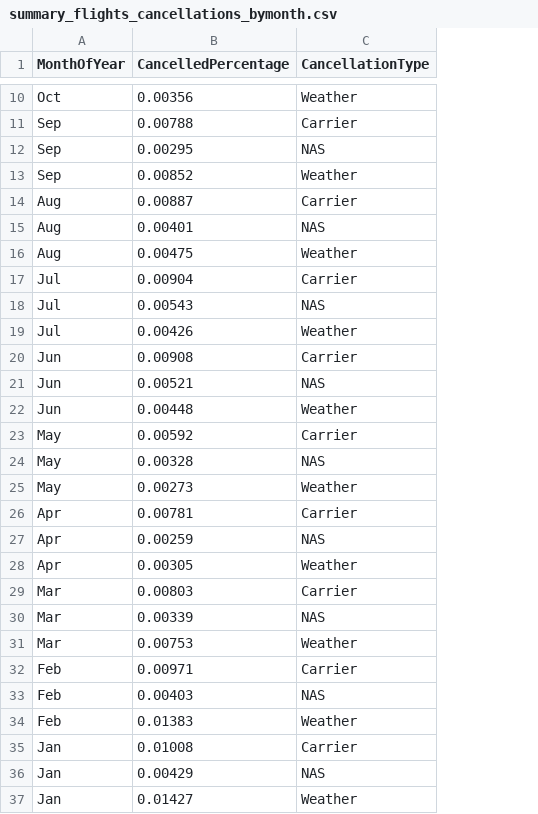
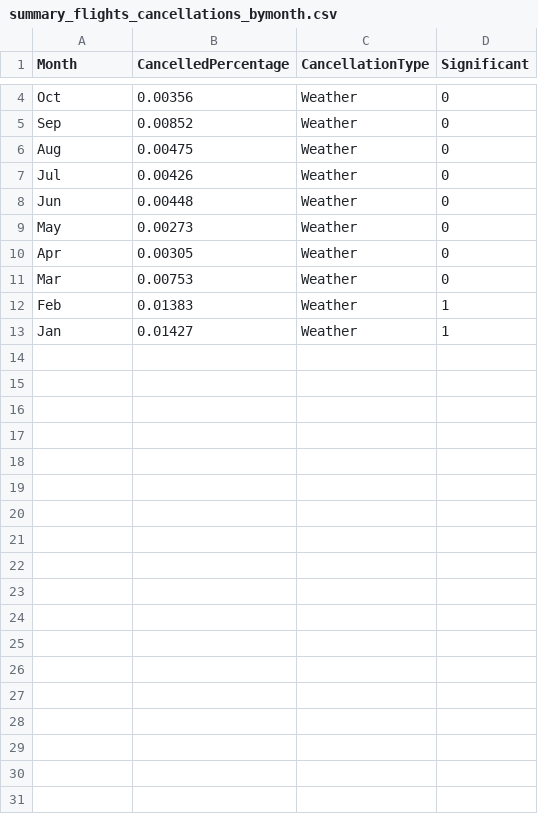
Before and after one commit to tvikkula/visualize-d3, a CSV file: data/summary_flights_cancellations_bymonth.csv, drawn as a sheet; only a part is shown, gaps mark what is left out; removed rows and columns are numbered as before the commit, all else as after; the diff covers the shown part only; the diff names each change by its address in the sheet, - before the commit and + after, or states it on an @@ line.

Commit message:
Removed NAS- and Carrier-cancellations. Highligted winter months. Updated README.

```diff
--- a/data/summary_flights_cancellations_bymonth.csv
+++ b/data/summary_flights_cancellations_bymonth.csv
+column D (Significant), rows 4-13: 0 | 0 | 0 | 0 | 0 | 0 | 0 | 0 | 1 | 1
-A1: MonthOfYear
+A1: Month
-row 11: Sep | 0.00788 | Carrier
-row 12: Sep | 0.00295 | NAS
-row 14: Aug | 0.00887 | Carrier
-row 15: Aug | 0.00401 | NAS
-row 17: Jul | 0.00904 | Carrier
-row 18: Jul | 0.00543 | NAS
-row 20: Jun | 0.00908 | Carrier
-row 21: Jun | 0.00521 | NAS
-row 23: May | 0.00592 | Carrier
-row 24: May | 0.00328 | NAS
-row 26: Apr | 0.00781 | Carrier
-row 27: Apr | 0.00259 | NAS
-row 29: Mar | 0.00803 | Carrier
-row 30: Mar | 0.00339 | NAS
-row 32: Feb | 0.00971 | Carrier
-row 33: Feb | 0.00403 | NAS
-row 35: Jan | 0.01008 | Carrier
-row 36: Jan | 0.00429 | NAS
```
Also changed, not shown: 6 removed rows elsewhere in this file, 3 other files.
